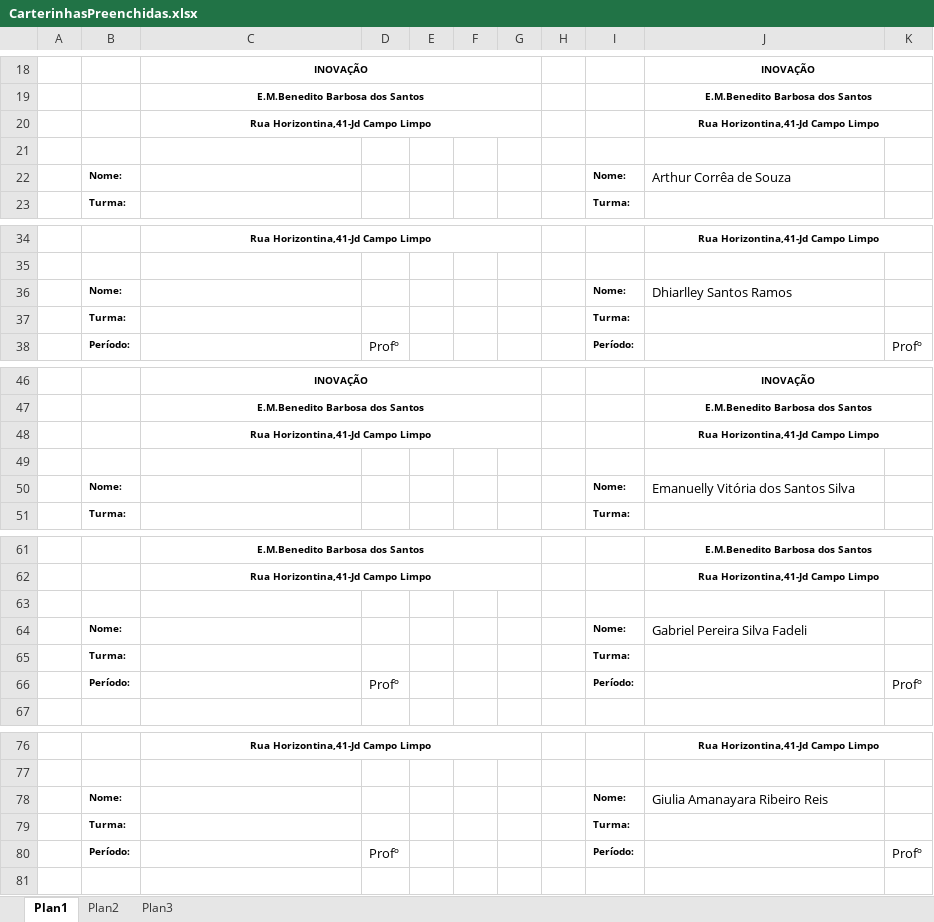
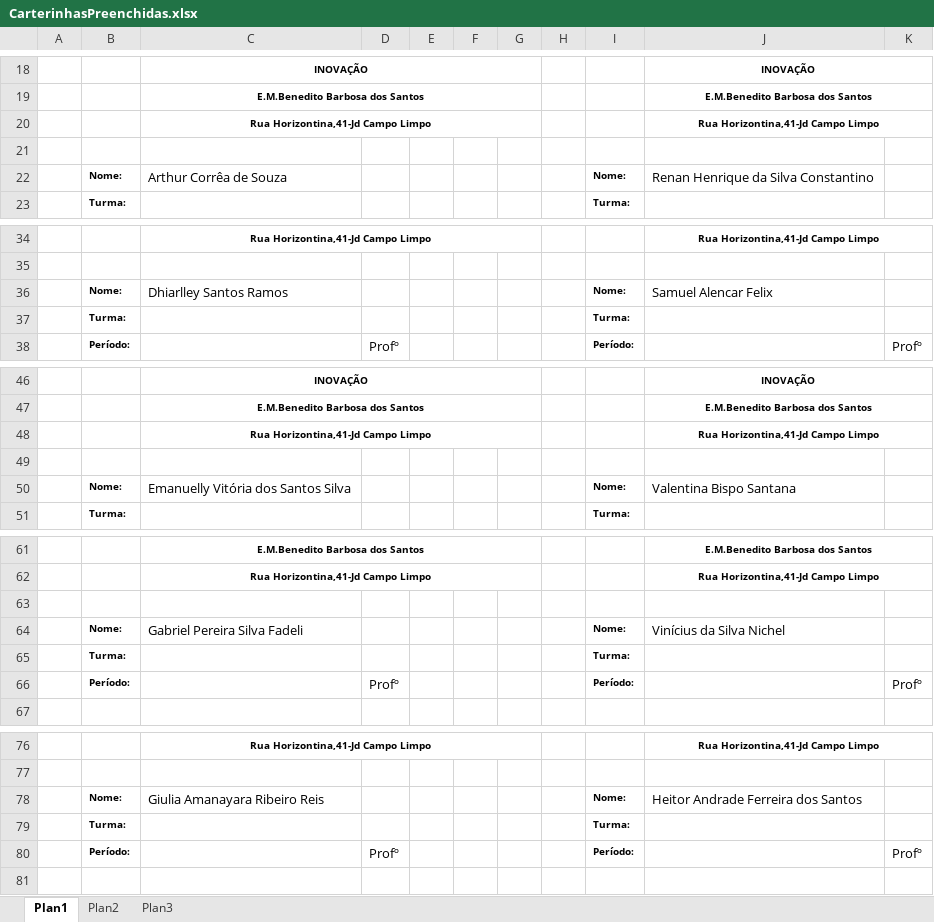
Before and after one commit to Felip3Sadrak/Carteirinhas, an Excel workbook: CarterinhasPreenchidas.xlsx, sheet Plan1, drawn as a sheet; only a part is shown, gaps mark what is left out; values as stored, in another font and other column widths than the file's, no borders; charts and pictures not drawn; the diff covers the shown part only; the diff names each change by its address in the sheet, - before the commit and + after, or states it on an @@ line.

```diff
--- a/CarterinhasPreenchidas.xlsx (sheet Plan1)
+++ b/CarterinhasPreenchidas.xlsx (sheet Plan1)
-C22: (empty)
+C22: Arthur Corrêa de Souza
-J22: Arthur Corrêa de Souza
+J22: Renan Henrique da Silva Constantino
-C36: (empty)
+C36: Dhiarlley Santos Ramos
-J36: Dhiarlley Santos Ramos
+J36: Samuel Alencar Felix
-C50: (empty)
+C50: Emanuelly Vitória dos Santos Silva
-J50: Emanuelly Vitória dos Santos Silva
+J50: Valentina Bispo Santana
-C64: (empty)
+C64: Gabriel Pereira Silva Fadeli
-J64: Gabriel Pereira Silva Fadeli
+J64: Vinícius da Silva Nichel
-C78: (empty)
+C78: Giulia Amanayara Ribeiro Reis
-J78: Giulia Amanayara Ribeiro Reis
+J78: Heitor Andrade Ferreira dos Santos
```
Also changed, not shown: 108 removed rows and 29 edited cells elsewhere in this sheet, Dados.xlsx, 1 other file.
